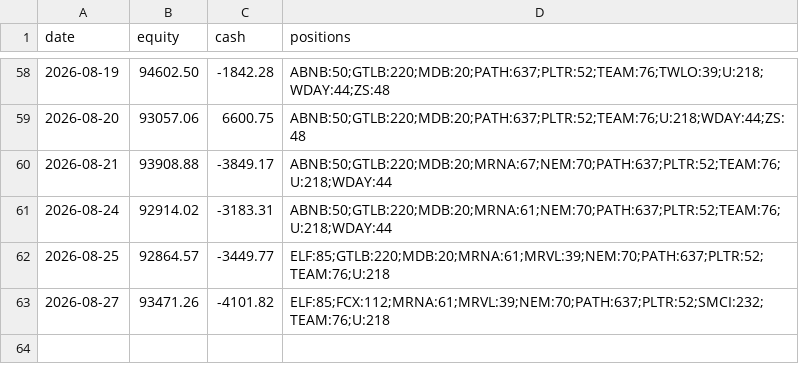
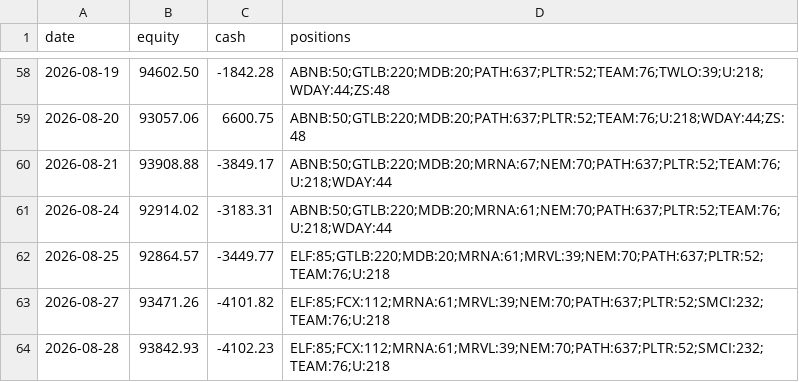
Before and after one commit to imurayuto4-tech/invest-bot, a CSV file: history.csv, drawn as a sheet; only a part is shown, gaps mark what is left out.

Commit message:
log 2026-08-28

```diff
--- a/history.csv
+++ b/history.csv
@@ -63 +63,2 @@ date,equity,cash,positions
 2026-08-27,93471.26,-4101.82,ELF:85;FCX:112;MRNA:61;MRVL:39;NEM:70;PATH:637;PLTR:52;SMCI:232;TEAM:76;U:218
+2026-08-28,93842.93,-4102.23,ELF:85;FCX:112;MRNA:61;MRVL:39;NEM:70;PATH:637;PLTR:52;SMCI:232;TEAM:76;U:218
```
